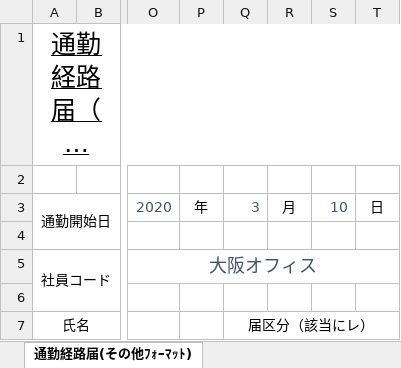
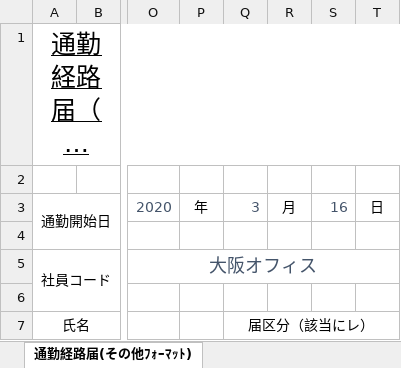
Before and after one commit to kanzaki-jun/master, an Excel workbook: 通勤経路届（その他利用）2020.xlsx, sheet 通勤経路届(その他ﾌｫｰﾏｯﾄ), drawn as a sheet; only a part is shown, gaps mark what is left out; long unchanged cells end in …; values as stored, in another font and other column widths than the file's, no borders; charts and pictures not drawn; the diff names each change by its address in the sheet, - before the commit and + after, or states it on an @@ line.

Commit message:
Add files via upload

```diff
--- a/通勤経路届（その他利用）2020.xlsx (sheet 通勤経路届(その他ﾌｫｰﾏｯﾄ))
+++ b/通勤経路届（その他利用）2020.xlsx (sheet 通勤経路届(その他ﾌｫｰﾏｯﾄ))
-S3: 10
+S3: 16
```
